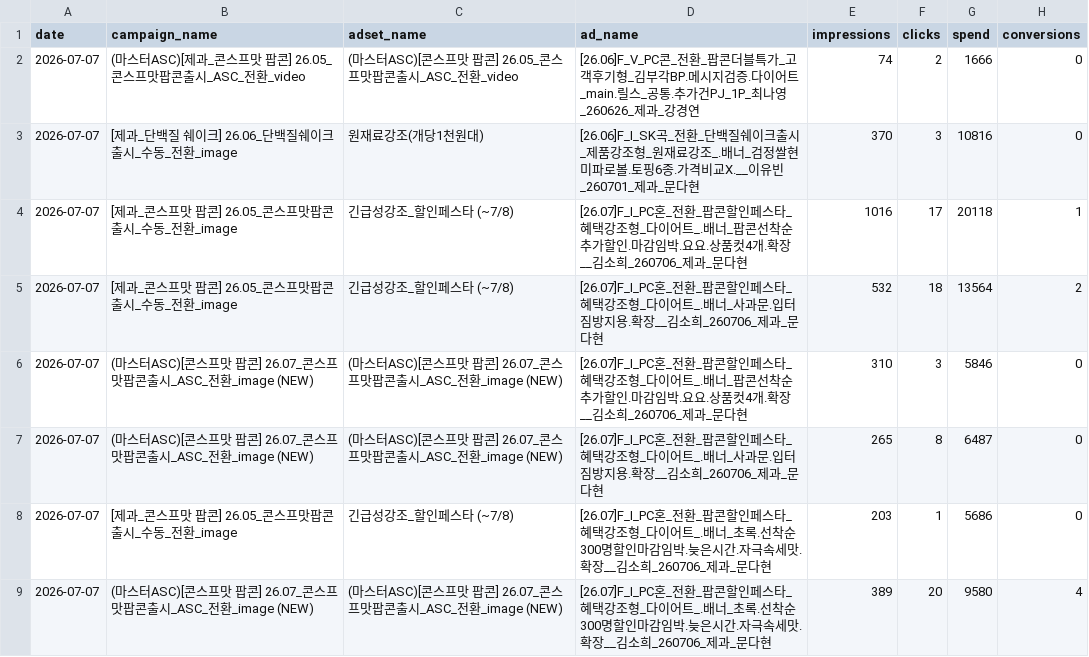
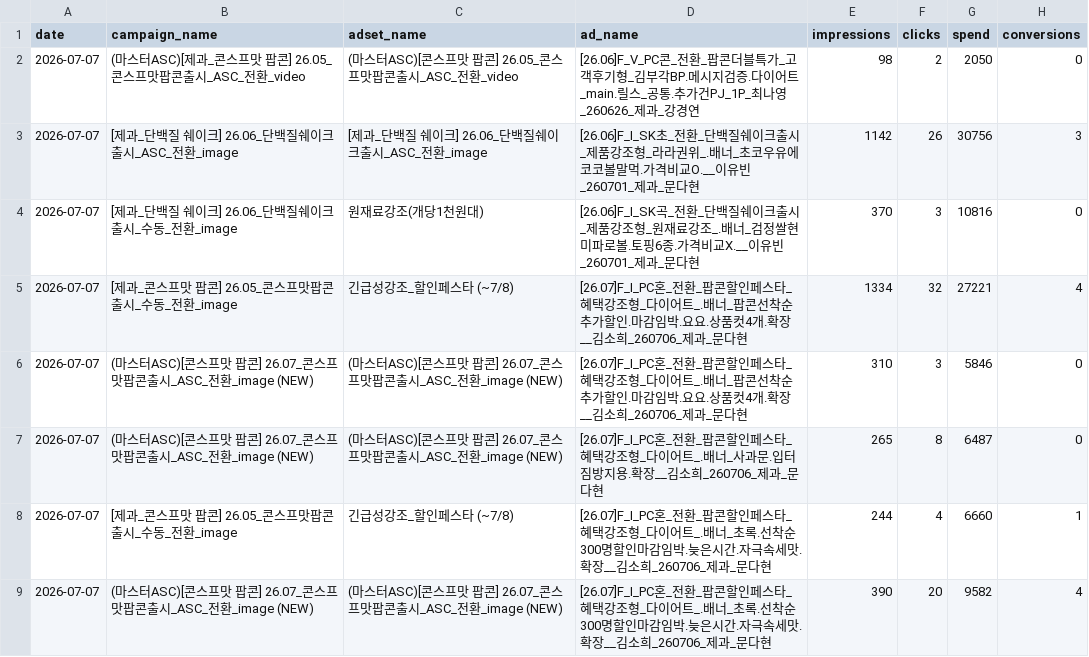
Before and after one commit to youngeun-yun/lalasweet-ad-dashboard, a CSV file: data/meta_raw_2026-07-07_2026-07-07.csv, drawn as a sheet; only a part is shown; the diff covers the shown part only.

```diff
--- a/data/meta_raw_2026-07-07_2026-07-07.csv
+++ b/data/meta_raw_2026-07-07_2026-07-07.csv
@@ -1,9 +1,9 @@
 date,campaign_name,adset_name,ad_name,impressions,clicks,spend,conversions
-2026-07-07,(마스터ASC)[제과_콘스프맛 팝콘] 26.05_콘스프맛팝콘출시_ASC_전환_video,(마스터ASC)[콘스프맛 팝콘] 26.05_콘스프맛팝콘출시_ASC_전환_video,[26.06]F_V_PC콘_전환_팝콘더블특가_고객후기형_김부각BP.메시지검증.다이어트_main.릴스_공통.추가건PJ_1P_최나영_260626_제과_강경연,74,2,1666,0
+2026-07-07,(마스터ASC)[제과_콘스프맛 팝콘] 26.05_콘스프맛팝콘출시_ASC_전환_video,(마스터ASC)[콘스프맛 팝콘] 26.05_콘스프맛팝콘출시_ASC_전환_video,[26.06]F_V_PC콘_전환_팝콘더블특가_고객후기형_김부각BP.메시지검증.다이어트_main.릴스_공통.추가건PJ_1P_최나영_260626_제과_강경연,98,2,2050,0
+2026-07-07,[제과_단백질 쉐이크] 26.06_단백질쉐이크출시_ASC_전환_image,[제과_단백질 쉐이크] 26.06_단백질쉐이크출시_ASC_전환_image,[26.06]F_I_SK초_전환_단백질쉐이크출시_제품강조형_라라권위_.배너_초코우유에코코볼말먹.가격비교O.__이유빈_260701_제과_문다현,1142,26,30756,3
 2026-07-07,[제과_단백질 쉐이크] 26.06_단백질쉐이크출시_수동_전환_image,원재료강조(개당1천원대),[26.06]F_I_SK곡_전환_단백질쉐이크출시_제품강조형_원재료강조_.배너_검정쌀현미파로볼.토핑6종.가격비교X.__이유빈_260701_제과_문다현,370,3,10816,0
-2026-07-07,[제과_콘스프맛 팝콘] 26.05_콘스프맛팝콘출시_수동_전환_image,긴급성강조_할인페스타 (~7/8),[26.07]F_I_PC혼_전환_팝콘할인페스타_혜택강조형_다이어트_.배너_팝콘선착순추가할인.마감임박.요요.상품컷4개.확장__김소희_260706_제과_문다현,1016,17,20118,1
-2026-07-07,[제과_콘스프맛 팝콘] 26.05_콘스프맛팝콘출시_수동_전환_image,긴급성강조_할인페스타 (~7/8),[26.07]F_I_PC혼_전환_팝콘할인페스타_혜택강조형_다이어트_.배너_사과문.입터짐방지용.확장__김소희_260706_제과_문다현,532,18,13564,2
+2026-07-07,[제과_콘스프맛 팝콘] 26.05_콘스프맛팝콘출시_수동_전환_image,긴급성강조_할인페스타 (~7/8),[26.07]F_I_PC혼_전환_팝콘할인페스타_혜택강조형_다이어트_.배너_팝콘선착순추가할인.마감임박.요요.상품컷4개.확장__김소희_260706_제과_문다현,1334,32,27221,4
 2026-07-07,(마스터ASC)[콘스프맛 팝콘] 26.07_콘스프맛팝콘출시_ASC_전환_image (NEW),(마스터ASC)[콘스프맛 팝콘] 26.07_콘스프맛팝콘출시_ASC_전환_image (NEW),[26.07]F_I_PC혼_전환_팝콘할인페스타_혜택강조형_다이어트_.배너_팝콘선착순추가할인.마감임박.요요.상품컷4개.확장__김소희_260706_제과_문다현,310,3,5846,0
 2026-07-07,(마스터ASC)[콘스프맛 팝콘] 26.07_콘스프맛팝콘출시_ASC_전환_image (NEW),(마스터ASC)[콘스프맛 팝콘] 26.07_콘스프맛팝콘출시_ASC_전환_image (NEW),[26.07]F_I_PC혼_전환_팝콘할인페스타_혜택강조형_다이어트_.배너_사과문.입터짐방지용.확장__김소희_260706_제과_문다현,265,8,6487,0
-2026-07-07,[제과_콘스프맛 팝콘] 26.05_콘스프맛팝콘출시_수동_전환_image,긴급성강조_할인페스타 (~7/8),[26.07]F_I_PC혼_전환_팝콘할인페스타_혜택강조형_다이어트_.배너_초록.선착순300명할인마감임박.늦은시간.자극속세맛.확장__김소희_260706_제과_문다현,203,1,5686,0
-2026-07-07,(마스터ASC)[콘스프맛 팝콘] 26.07_콘스프맛팝콘출시_ASC_전환_image (NEW),(마스터ASC)[콘스프맛 팝콘] 26.07_콘스프맛팝콘출시_ASC_전환_image (NEW),[26.07]F_I_PC혼_전환_팝콘할인페스타_혜택강조형_다이어트_.배너_초록.선착순300명할인마감임박.늦은시간.자극속세맛.확장__김소희_260706_제과_문다현,389,20,9580,4
+2026-07-07,[제과_콘스프맛 팝콘] 26.05_콘스프맛팝콘출시_수동_전환_image,긴급성강조_할인페스타 (~7/8),[26.07]F_I_PC혼_전환_팝콘할인페스타_혜택강조형_다이어트_.배너_초록.선착순300명할인마감임박.늦은시간.자극속세맛.확장__김소희_260706_제과_문다현,244,4,6660,1
+2026-07-07,(마스터ASC)[콘스프맛 팝콘] 26.07_콘스프맛팝콘출시_ASC_전환_image (NEW),(마스터ASC)[콘스프맛 팝콘] 26.07_콘스프맛팝콘출시_ASC_전환_image (NEW),[26.07]F_I_PC혼_전환_팝콘할인페스타_혜택강조형_다이어트_.배너_초록.선착순300명할인마감임박.늦은시간.자극속세맛.확장__김소희_260706_제과_문다현,390,20,9582,4
```
Also changed, not shown: 3 added rows, 1 removed row and 125 edited cells elsewhere in this file, 3 other files.
